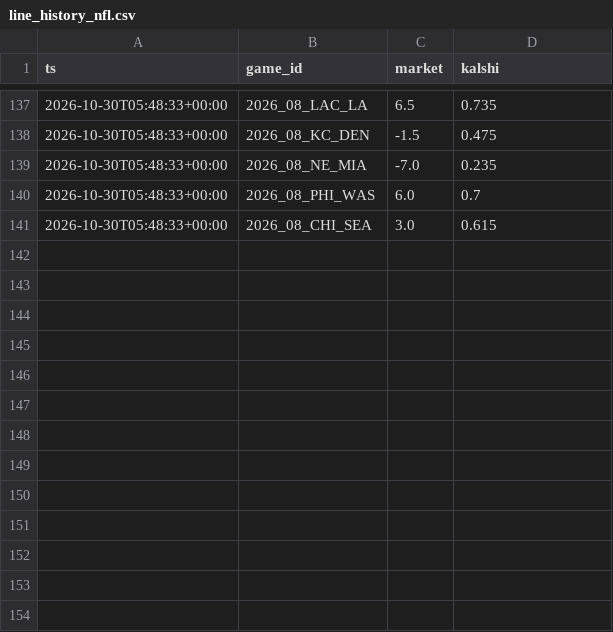
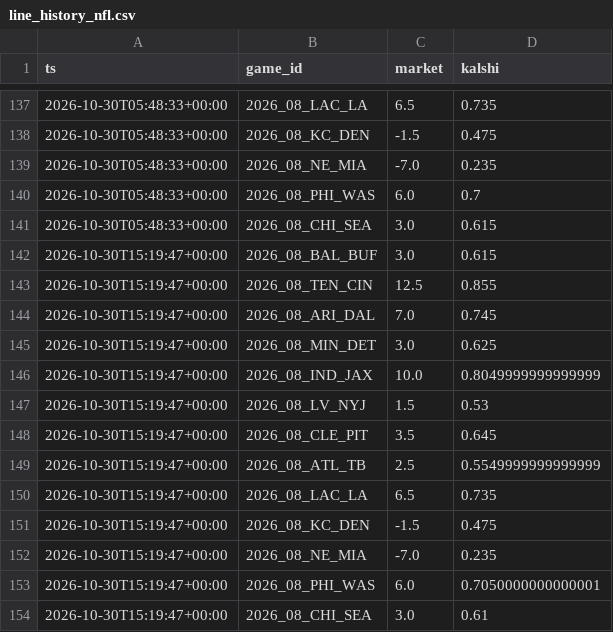
Before and after one commit to dylankelly0233-hoops/alphapoint-dashboards, a CSV file: line_history_nfl.csv, drawn as a sheet; only a part is shown, gaps mark what is left out; the diff names each change by its address in the sheet, - before the commit and + after, or states it on an @@ line.

```diff
--- a/line_history_nfl.csv
+++ b/line_history_nfl.csv
+row 142: 2026-10-30T15:19:47+00:00 | 2026_08_BAL_BUF | 3.0 | 0.615
+row 143: 2026-10-30T15:19:47+00:00 | 2026_08_TEN_CIN | 12.5 | 0.855
+row 144: 2026-10-30T15:19:47+00:00 | 2026_08_ARI_DAL | 7.0 | 0.745
+row 145: 2026-10-30T15:19:47+00:00 | 2026_08_MIN_DET | 3.0 | 0.625
+row 146: 2026-10-30T15:19:47+00:00 | 2026_08_IND_JAX | 10.0 | 0.8049999999999999
+row 147: 2026-10-30T15:19:47+00:00 | 2026_08_LV_NYJ | 1.5 | 0.53
+row 148: 2026-10-30T15:19:47+00:00 | 2026_08_CLE_PIT | 3.5 | 0.645
+row 149: 2026-10-30T15:19:47+00:00 | 2026_08_ATL_TB | 2.5 | 0.5549999999999999
+row 150: 2026-10-30T15:19:47+00:00 | 2026_08_LAC_LA | 6.5 | 0.735
+row 151: 2026-10-30T15:19:47+00:00 | 2026_08_KC_DEN | -1.5 | 0.475
+row 152: 2026-10-30T15:19:47+00:00 | 2026_08_NE_MIA | -7.0 | 0.235
+row 153: 2026-10-30T15:19:47+00:00 | 2026_08_PHI_WAS | 6.0 | 0.7050000000000001
+row 154: 2026-10-30T15:19:47+00:00 | 2026_08_CHI_SEA | 3.0 | 0.61
```
Also changed, not shown: line_history_cbb.csv, line_history_cfb.csv, 1 other file.
